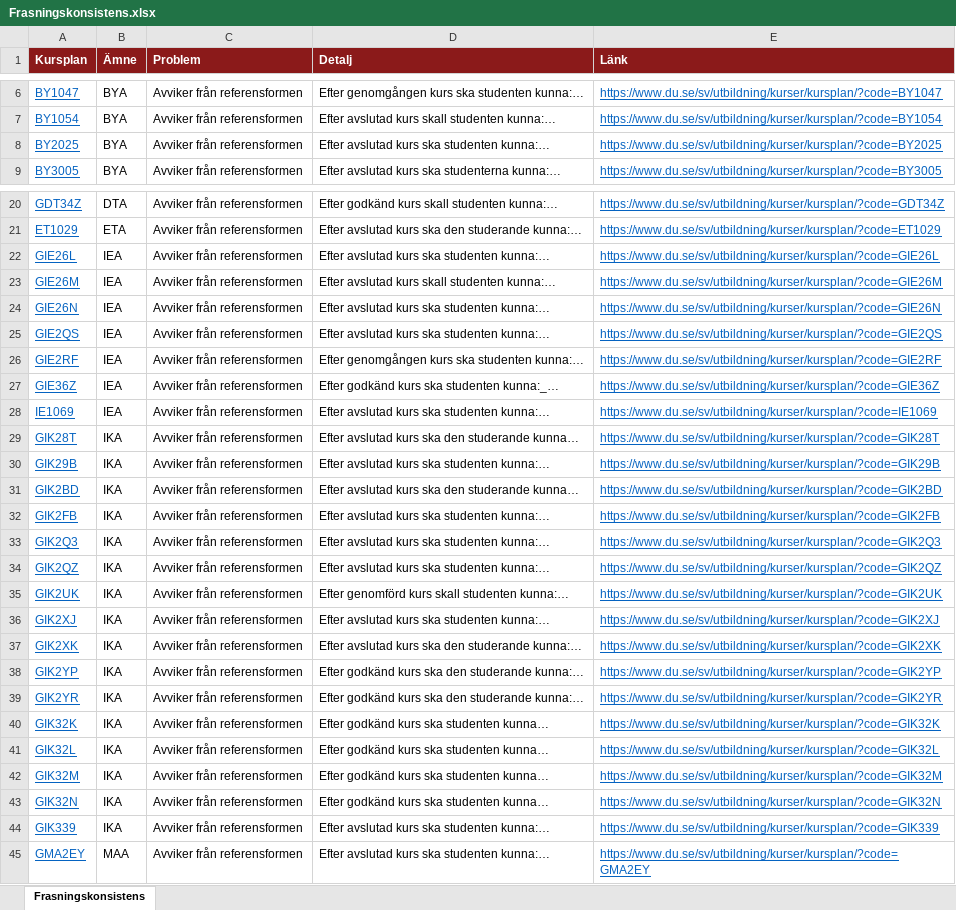
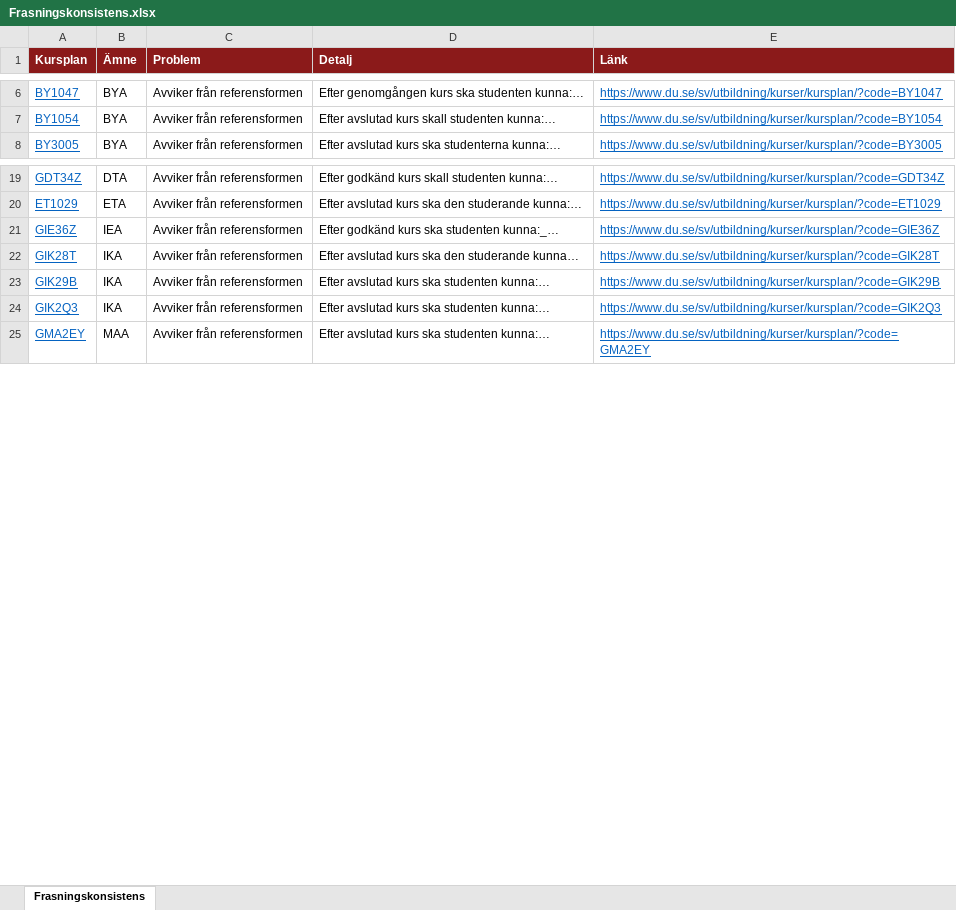
Before and after one commit to charlie-lindgren/dalarna-university, an Excel workbook: vault-dalarna-university/01 IIT/Analys/Frasningskonsistens.xlsx, sheet Frasningskonsistens, drawn as a sheet; only a part is shown, gaps mark what is left out; values as stored, in another font and other column widths than the file's, no borders; the diff names each change by its address in the sheet, - before the commit and + after, or states it on an @@ line.

```diff
--- a/vault-dalarna-university/01 IIT/Analys/Frasningskonsistens.xlsx (sheet Frasningskonsistens)
+++ b/vault-dalarna-university/01 IIT/Analys/Frasningskonsistens.xlsx (sheet Frasningskonsistens)
-row 8: BY2025 | BYA | Avviker från referensformen | Efter avslutad kurs ska studenten kunna:… | https://www.du.se/sv/utbildning/kurser/kursplan/?code=BY2025
-row 22: GIE26L | IEA | Avviker från referensformen | Efter avslutad kurs ska studenten kunna:… | https://www.du.se/sv/utbildning/kurser/kursplan/?code=GIE26L
-row 23: GIE26M | IEA | Avviker från referensformen | Efter avslutad kurs skall studenten kunna:… | https://www.du.se/sv/utbildning/kurser/kursplan/?code=GIE26M
-row 24: GIE26N | IEA | Avviker från referensformen | Efter avslutad kurs ska studenten kunna:… | https://www.du.se/sv/utbildning/kurser/kursplan/?code=GIE26N
-row 25: GIE2QS | IEA | Avviker från referensformen | Efter avslutad kurs ska studenten kunna:… | https://www.du.se/sv/utbildning/kurser/kursplan/?code=GIE2QS
-row 26: GIE2RF | IEA | Avviker från referensformen | Efter genomgången kurs ska studenten kunna:… | https://www.du.se/sv/utbildning/kurser/kursplan/?code=GIE2RF
-row 28: IE1069 | IEA | Avviker från referensformen | Efter avslutad kurs ska studenten kunna:… | https://www.du.se/sv/utbildning/kurser/kursplan/?code=IE1069
-row 31: GIK2BD | IKA | Avviker från referensformen | Efter avslutad kurs ska den studerande kunna… | https://www.du.se/sv/utbildning/kurser/kursplan/?code=GIK2BD
-row 32: GIK2FB | IKA | Avviker från referensformen | Efter avslutad kurs ska studenten kunna:… | https://www.du.se/sv/utbildning/kurser/kursplan/?code=GIK2FB
-row 34: GIK2QZ | IKA | Avviker från referensformen | Efter avslutad kurs ska studenten kunna:… | https://www.du.se/sv/utbildning/kurser/kursplan/?code=GIK2QZ
-row 35: GIK2UK | IKA | Avviker från referensformen | Efter genomförd kurs skall studenten kunna:… | https://www.du.se/sv/utbildning/kurser/kursplan/?code=GIK2UK
-row 36: GIK2XJ | IKA | Avviker från referensformen | Efter avslutad kurs ska studenten kunna:… | https://www.du.se/sv/utbildning/kurser/kursplan/?code=GIK2XJ
-row 37: GIK2XK | IKA | Avviker från referensformen | Efter avslutad kurs ska den studerande kunna:… | https://www.du.se/sv/utbildning/kurser/kursplan/?code=GIK2XK
-row 38: GIK2YP | IKA | Avviker från referensformen | Efter godkänd kurs ska den studerande kunna:… | https://www.du.se/sv/utbildning/kurser/kursplan/?code=GIK2YP
-row 39: GIK2YR | IKA | Avviker från referensformen | Efter godkänd kurs ska den studerande kunna:… | https://www.du.se/sv/utbildning/kurser/kursplan/?code=GIK2YR
-row 40: GIK32K | IKA | Avviker från referensformen | Efter godkänd kurs ska studenten kunna… | https://www.du.se/sv/utbildning/kurser/kursplan/?code=GIK32K
-row 41: GIK32L | IKA | Avviker från referensformen | Efter godkänd kurs ska studenten kunna… | https://www.du.se/sv/utbildning/kurser/kursplan/?code=GIK32L
-row 42: GIK32M | IKA | Avviker från referensformen | Efter godkänd kurs ska studenten kunna… | https://www.du.se/sv/utbildning/kurser/kursplan/?code=GIK32M
-row 43: GIK32N | IKA | Avviker från referensformen | Efter godkänd kurs ska studenten kunna… | https://www.du.se/sv/utbildning/kurser/kursplan/?code=GIK32N
-row 44: GIK339 | IKA | Avviker från referensformen | Efter avslutad kurs ska studenten kunna:… | https://www.du.se/sv/utbildning/kurser/kursplan/?code=GIK339
```
Also changed, not shown: vault-dalarna-university/01 IIT/Analys/Introfras.xlsx, vault-dalarna-university/02 IHV/Analys/Omfång på lärandemål.xlsx, 52 other files.
